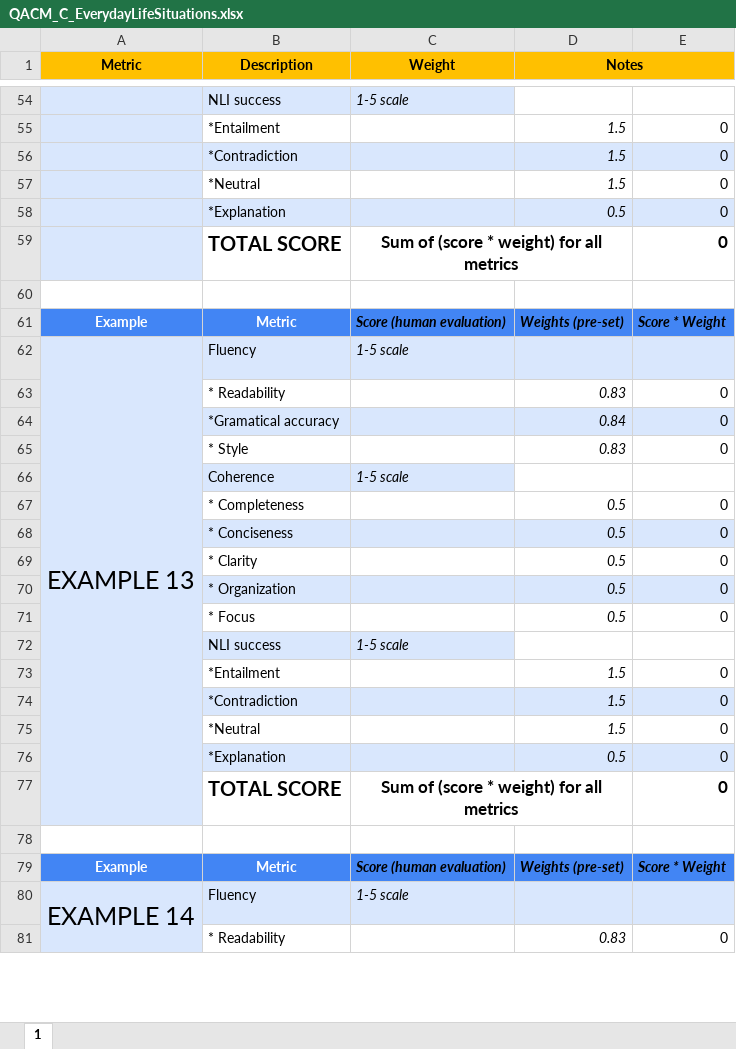
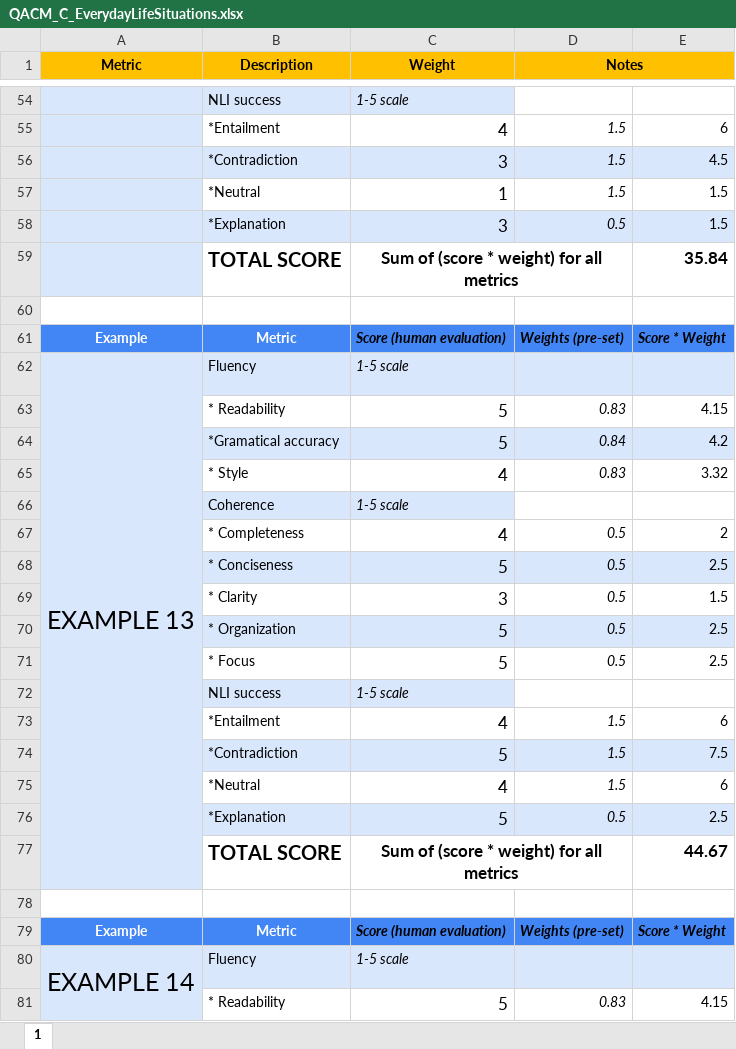
Before and after one commit to UL-FRI-NLP-2023-2024/ul-fri-nlp-course-project-parlay, an Excel workbook: Assessment_quality_llm_outcome/PromptOutcomes_EvaluationMetrics/[ChatGPT]Outcome Quality Assessment Composed Metrics/QACM_C_EverydayLifeSituations.xlsx, sheet 1, drawn as a sheet; only a part is shown, gaps mark what is left out; values as stored, in another font and other column widths than the file's, no borders; the diff covers the shown part only; the diff names each change by its address in the sheet, - before the commit and + after, or states it on an @@ line.

```diff
--- a/Assessment_quality_llm_outcome/PromptOutcomes_EvaluationMetrics/[ChatGPT]Outcome Quality Assessment Composed Metrics/QACM_C_EverydayLifeSituations.xlsx (sheet 1)
+++ b/Assessment_quality_llm_outcome/PromptOutcomes_EvaluationMetrics/[ChatGPT]Outcome Quality Assessment Composed Metrics/QACM_C_EverydayLifeSituations.xlsx (sheet 1)
-C55 (Weight): (empty)
+C55 (Weight): 4
-E55: 0
+E55: 6
-C56 (Weight): (empty)
+C56 (Weight): 3
-E56: 0
+E56: 4.5
-C57 (Weight): (empty)
+C57 (Weight): 1
-E57:E58: 0
+E57:E58: 1.5
-C58 (Weight): (empty)
+C58 (Weight): 3
-E59: 0
+E59: 35.84
-C63:C64 (Weight): (empty)
+C63:C64 (Weight): 5
-E63: 0
+E63: 4.15
-E64: 0
+E64: 4.2
-C65 (Weight): (empty)
+C65 (Weight): 4
-E65: 0
+E65: 3.32
-C67 (Weight): (empty)
+C67 (Weight): 4
-E67: 0
+E67: 2
-C68 (Weight): (empty)
+C68 (Weight): 5
-E68: 0
+E68: 2.5
-C69 (Weight): (empty)
+C69 (Weight): 3
-E69: 0
+E69: 1.5
-C70:C71 (Weight): (empty)
+C70:C71 (Weight): 5
-E70:E71: 0
+E70:E71: 2.5
-C73 (Weight): (empty)
+C73 (Weight): 4
-E73: 0
+E73: 6
-C74 (Weight): (empty)
+C74 (Weight): 5
-E74: 0
+E74: 7.5
-C75 (Weight): (empty)
+C75 (Weight): 4
-E75: 0
+E75: 6
-C76 (Weight): (empty)
+C76 (Weight): 5
-E76: 0
+E76: 2.5
-E77: 0
+E77: 44.67
-C81 (Weight): (empty)
+C81 (Weight): 5
-E81: 0
+E81: 4.15
```
Also changed, not shown: 214 edited cells elsewhere in this sheet, Assessment_quality_llm_outcome/PromptOutcomes_EvaluationMetrics/[ChatGPT]Outcome Quality Assessment Composed Metrics/QACM_B_ScientificExplanations.xlsx, Assessment_quality_llm_outcome/PromptOutcomes_EvaluationMetrics/[ChatGPT]Outcome Quality Assessment Composed Metrics/QACM_D_NewsReports.xlsx, 2 other files.
